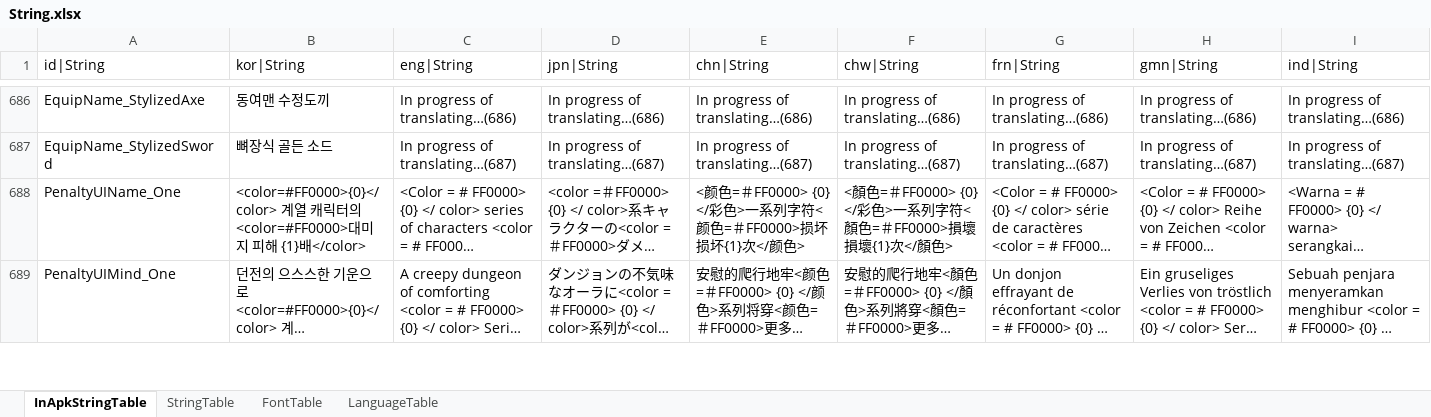
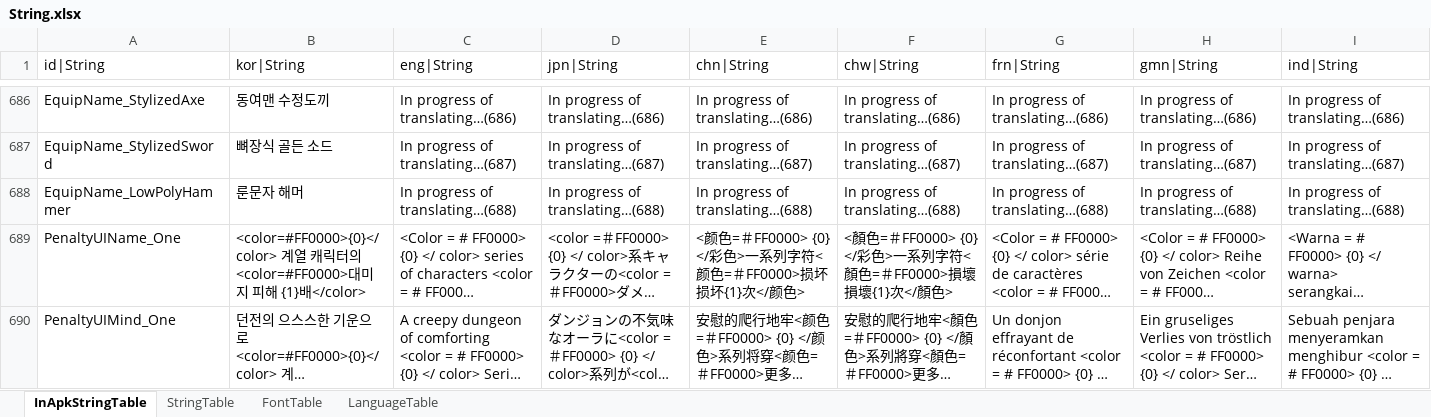
Before and after one commit to hayannal/ProjectNoname, an Excel workbook: Excel/String.xlsx, sheet InApkStringTable, drawn as a sheet; only a part is shown, gaps mark what is left out; long unchanged cells end in …; values as stored, in another font and other column widths than the file's, no borders; rows hold the shown columns only; the diff names each change by its address in the sheet, - before the commit and + after, or states it on an @@ line.

Commit message:
신규 해머 Equip4002 추가

```diff
--- a/Excel/String.xlsx (sheet InApkStringTable)
+++ b/Excel/String.xlsx (sheet InApkStringTable)
+row 688: EquipName_LowPolyHammer | 룬문자 해머 | In progress of translating…(688) | In progress of translating…(688) | In progress of translating…(688) | In progress of translating…(688) | In progress of translating…(688) | In progress of translating…(688) | In progress of translating…(688)
```
Also changed, not shown: Excel/Equip.xlsx, Excel/작업Equip.xlsx, 22 other files.
